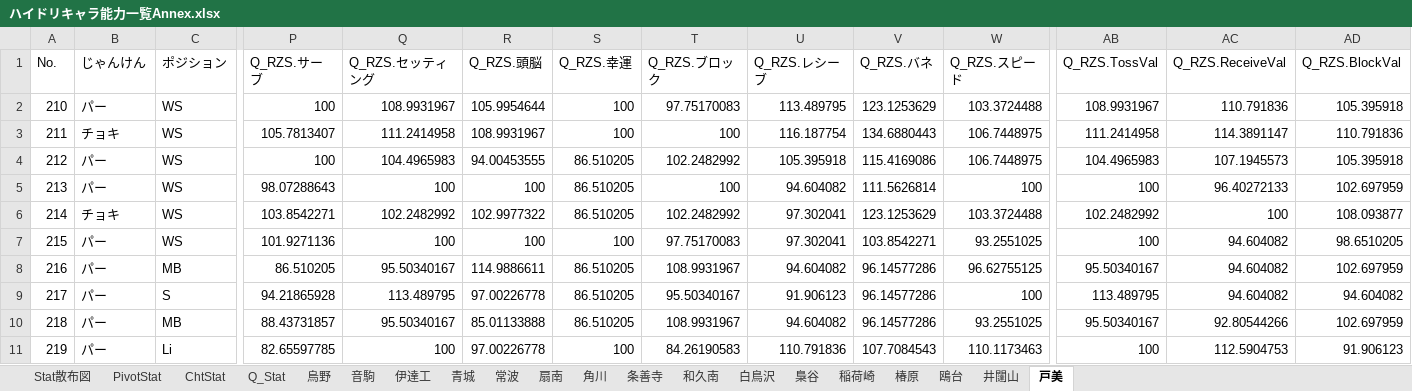
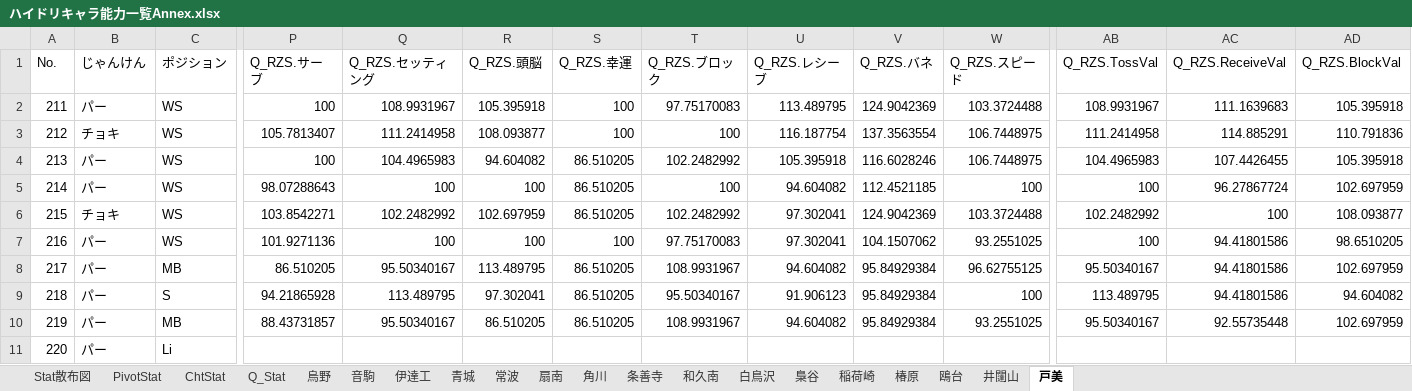
Before and after one commit to GentlemensLotus/haikyuu_haidream_public, an Excel workbook: PlayersParams/ハイドリキャラ能力一覧Annex.xlsx, sheet 戸美, drawn as a sheet; only a part is shown, gaps mark what is left out; values as stored, in another font and other column widths than the file's, no borders; table styles not drawn; removed rows and columns are numbered as before the commit, all else as after; rows hold the shown columns only; the diff names each change by its address in the sheet, - before the commit and + after, or states it on an @@ line.

```diff
--- a/PlayersParams/ハイドリキャラ能力一覧Annex.xlsx (sheet 戸美)
+++ b/PlayersParams/ハイドリキャラ能力一覧Annex.xlsx (sheet 戸美)
-A2 (No.): 210
+A2 (No.): 211
-R2 (Q_RZS.頭脳): 105.9954644
+R2 (Q_RZS.頭脳): 105.395918
-V2 (Q_RZS.バネ): 123.1253629
+V2 (Q_RZS.バネ): 124.9042369
-AC2 (Q_RZS.ReceiveVal): 110.791836
+AC2 (Q_RZS.ReceiveVal): 111.1639683
-A3 (No.): 211
+A3 (No.): 212
-R3 (Q_RZS.頭脳): 108.9931967
+R3 (Q_RZS.頭脳): 108.093877
-V3 (Q_RZS.バネ): 134.6880443
+V3 (Q_RZS.バネ): 137.3563554
-AC3 (Q_RZS.ReceiveVal): 114.3891147
+AC3 (Q_RZS.ReceiveVal): 114.885291
-A4 (No.): 212
+A4 (No.): 213
-R4 (Q_RZS.頭脳): 94.00453555
+R4 (Q_RZS.頭脳): 94.604082
-V4 (Q_RZS.バネ): 115.4169086
+V4 (Q_RZS.バネ): 116.6028246
-AC4 (Q_RZS.ReceiveVal): 107.1945573
+AC4 (Q_RZS.ReceiveVal): 107.4426455
-A5 (No.): 213
+A5 (No.): 214
-V5 (Q_RZS.バネ): 111.5626814
+V5 (Q_RZS.バネ): 112.4521185
-AC5 (Q_RZS.ReceiveVal): 96.40272133
+AC5 (Q_RZS.ReceiveVal): 96.27867724
-A6 (No.): 214
+A6 (No.): 215
-R6 (Q_RZS.頭脳): 102.9977322
+R6 (Q_RZS.頭脳): 102.697959
-V6 (Q_RZS.バネ): 123.1253629
+V6 (Q_RZS.バネ): 124.9042369
-A7 (No.): 215
+A7 (No.): 216
-V7 (Q_RZS.バネ): 103.8542271
+V7 (Q_RZS.バネ): 104.1507062
-AC7:AC9 (Q_RZS.ReceiveVal): 94.604082
+AC7:AC9 (Q_RZS.ReceiveVal): 94.41801586
-A8 (No.): 216
+A8 (No.): 217
-R8 (Q_RZS.頭脳): 114.9886611
+R8 (Q_RZS.頭脳): 113.489795
-V8:V10 (Q_RZS.バネ): 96.14577286
+V8:V10 (Q_RZS.バネ): 95.84929384
-A9 (No.): 217
+A9 (No.): 218
-R9 (Q_RZS.頭脳): 97.00226778
+R9 (Q_RZS.頭脳): 97.302041
-A10 (No.): 218
+A10 (No.): 219
-R10 (Q_RZS.頭脳): 85.01133888
+R10 (Q_RZS.頭脳): 86.510205
-AC10 (Q_RZS.ReceiveVal): 92.80544266
+AC10 (Q_RZS.ReceiveVal): 92.55735448
-row 11: 219 | パー | Li | 82.65597785 | 100 | 97.00226778 | 100 | 84.26190583 | 110.791836 | 107.7084543 | 110.1173463 | 100 | 112.5904753 | 91.906123
+row 11: 220 | パー | Li
```
Also changed, not shown: sheet 烏野, sheet 青城, sheet 白鳥沢, sheet 音駒, sheet 梟谷, sheet 稲荷崎, 10 more sheets, charts or pictures, 1 other file.
